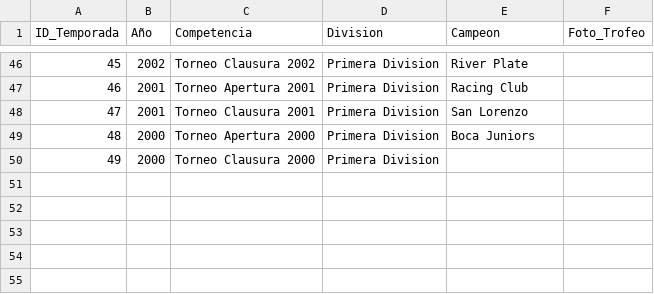
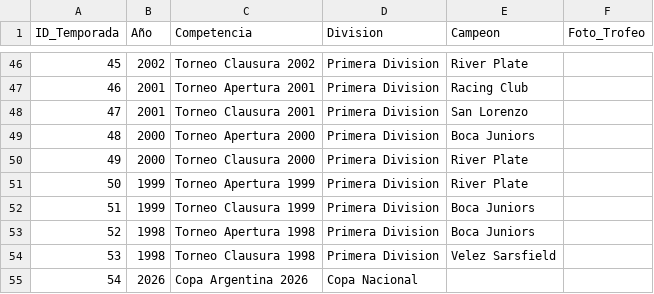
Before and after one commit to futbol-argentino/futbol-argentino, a CSV file: TEMPORADAS.csv, drawn as a sheet; only a part is shown, gaps mark what is left out.

```diff
--- a/TEMPORADAS.csv
+++ b/TEMPORADAS.csv
@@ -49,2 +49,7 @@ ID_Temporada,Año,Competencia,Division,Campeon,Foto_Trofeo
 48,2000,Torneo Apertura 2000,Primera Division,Boca Juniors,
-49,2000,Torneo Clausura 2000,Primera Division,,
+49,2000,Torneo Clausura 2000,Primera Division,River Plate,
+50,1999,Torneo Apertura 1999,Primera Division,River Plate,
+51,1999,Torneo Clausura 1999,Primera Division,Boca Juniors,
+52,1998,Torneo Apertura 1998,Primera Division,Boca Juniors,
+53,1998,Torneo Clausura 1998,Primera Division,Velez Sarsfield,
+54,2026,Copa Argentina 2026,Copa Nacional,,
```
Also changed, not shown: Equipos.csv, Partidos.csv, 1 other file.
